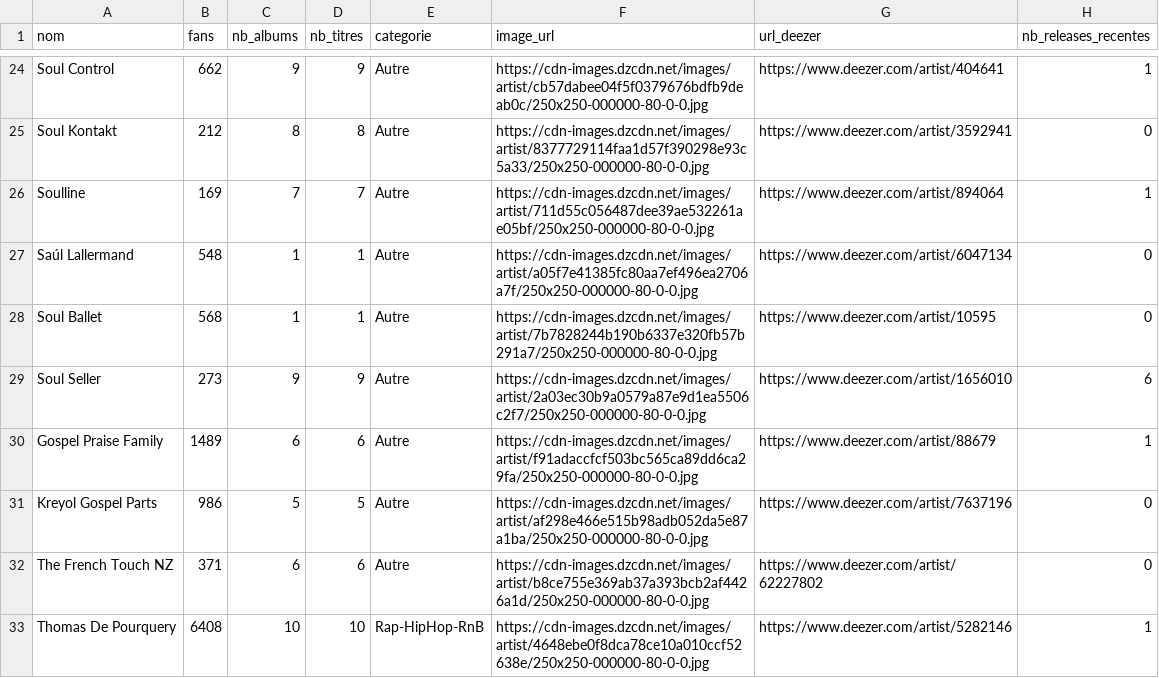
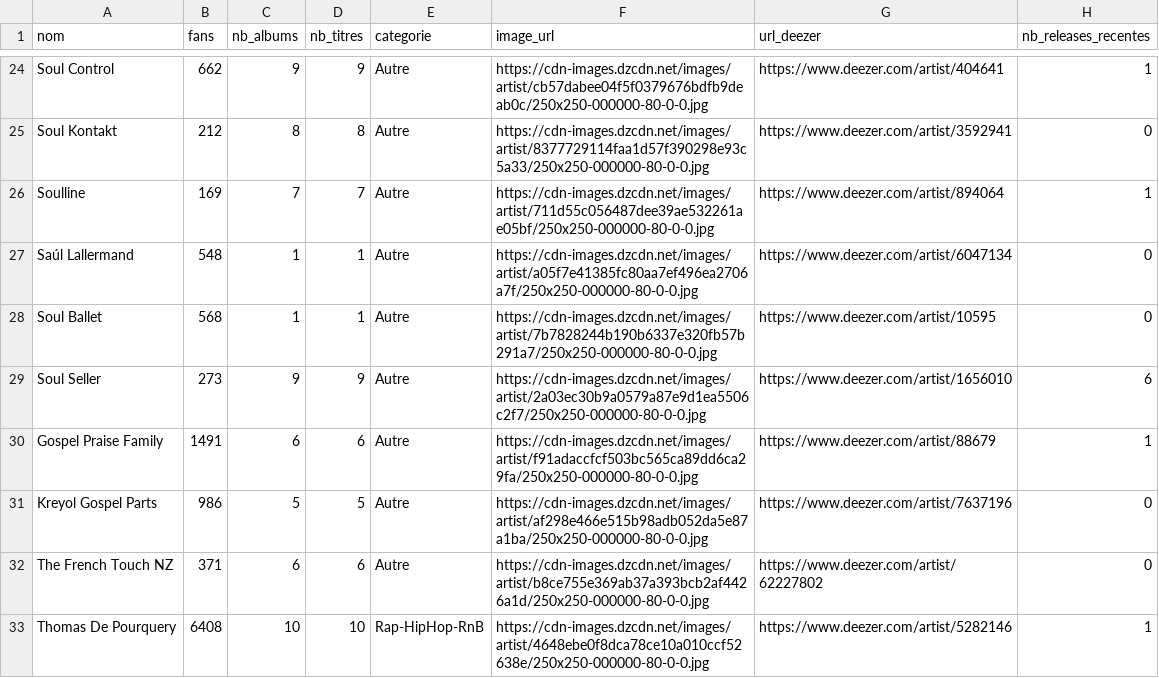
Before and after one commit to jennykarim45-ai/Music_Talent_Radar, a CSV file: data/deezer_filtered.csv, drawn as a sheet; only a part is shown, gaps mark what is left out; the diff covers the shown part only.

```diff
--- a/data/deezer_filtered.csv
+++ b/data/deezer_filtered.csv
@@ -29,3 +29,3 @@ Soul Ballet,568,1,1,Autre,https://cdn-images.dzcdn.net/images/artist/7b7828244b1
 Soul Seller,273,9,9,Autre,https://cdn-images.dzcdn.net/images/artist/2a03ec30b9a0579a87e9d1ea5506c2f7/250x250-000000-80-0-0.jpg,https://www.deezer.com/artist/1656010,6
-Gospel Praise Family,1489,6,6,Autre,https://cdn-images.dzcdn.net/images/artist/f91adaccfcf503bc565ca89dd6ca29fa/250x250-000000-80-0-0.jpg,https://www.deezer.com/artist/88679,1
+Gospel Praise Family,1491,6,6,Autre,https://cdn-images.dzcdn.net/images/artist/f91adaccfcf503bc565ca89dd6ca29fa/250x250-000000-80-0-0.jpg,https://www.deezer.com/artist/88679,1
 Kreyol Gospel Parts,986,5,5,Autre,https://cdn-images.dzcdn.net/images/artist/af298e466e515b98adb052da5e87a1ba/250x250-000000-80-0-0.jpg,https://www.deezer.com/artist/7637196,0
```
Also changed, not shown: 7 edited cells elsewhere in this file, data/predictions_ml.csv, 3 other files.
